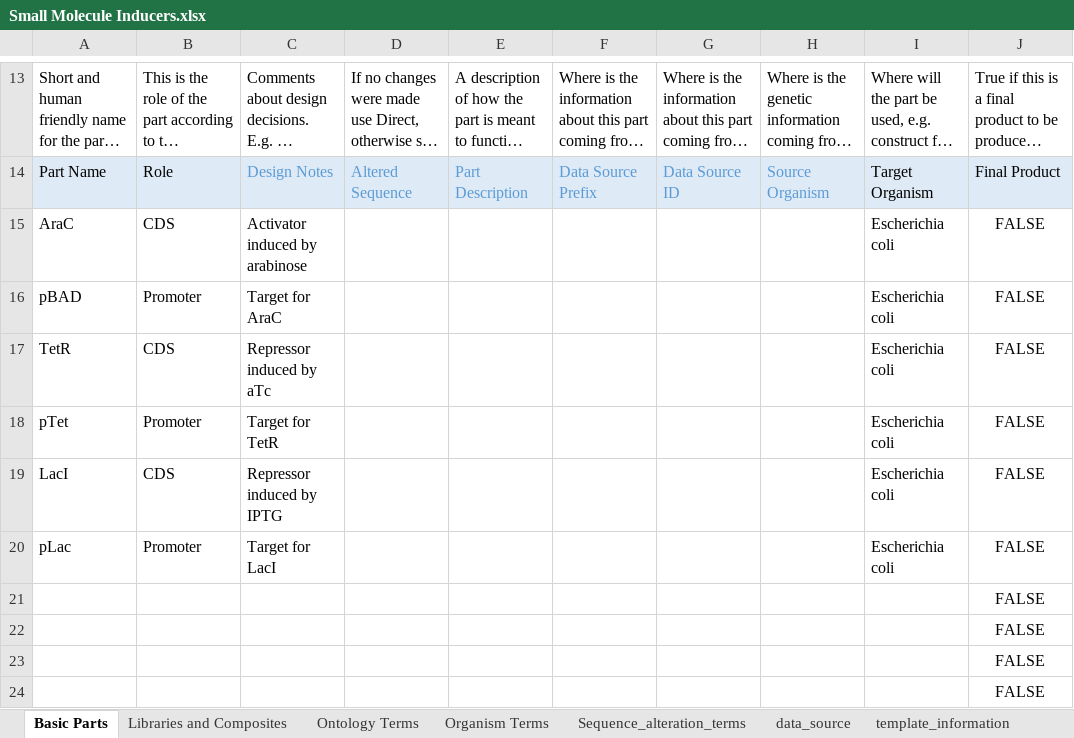
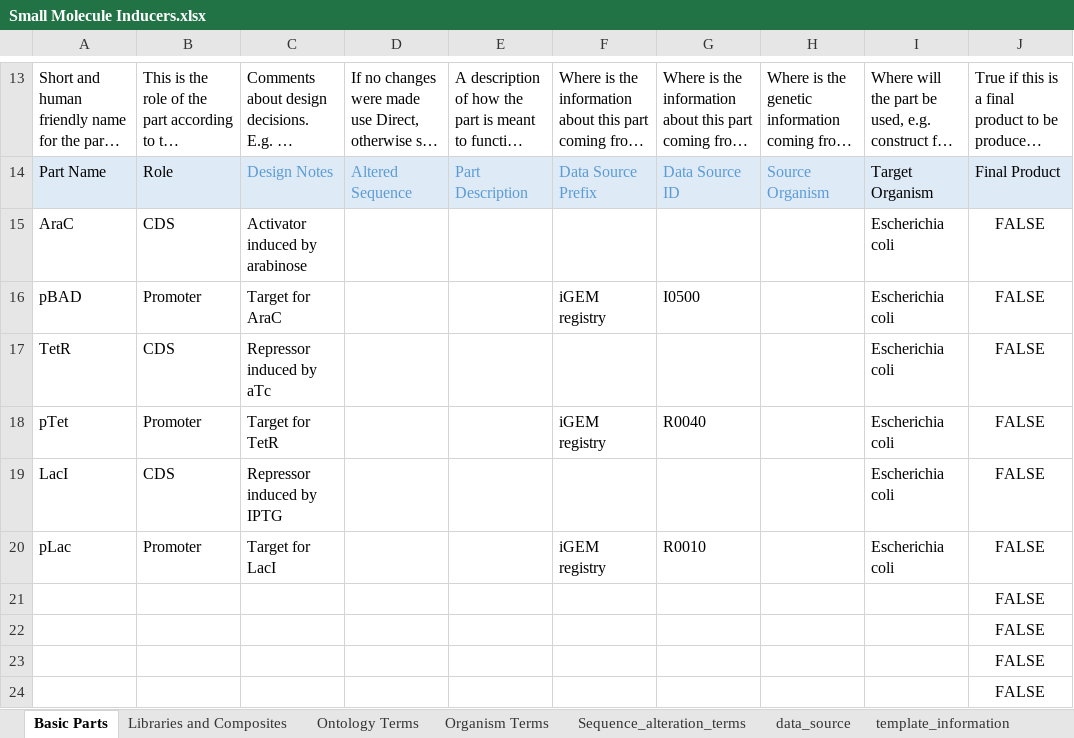
Before and after one commit to iGEM-Engineering/iGEM-distribution, an Excel workbook: Small Molecule Inducers/Small Molecule Inducers.xlsx, sheet Basic Parts, drawn as a sheet; only a part is shown, gaps mark what is left out; long unchanged cells end in …; values as stored, in another font and other column widths than the file's, no borders; table styles not drawn; the diff names each change by its address in the sheet, - before the commit and + after, or states it on an @@ line.

Commit message:
Add BioBrick references for starndard pLac, pTet, and pBAD promoters

```diff
--- a/Small Molecule Inducers/Small Molecule Inducers.xlsx (sheet Basic Parts)
+++ b/Small Molecule Inducers/Small Molecule Inducers.xlsx (sheet Basic Parts)
-F16: (empty)
+F16: iGEM registry
-G16: (empty)
+G16: I0500
-F18: (empty)
+F18: iGEM registry
-G18: (empty)
+G18: R0040
-F20: (empty)
+F20: iGEM registry
-G20: (empty)
+G20: R0010
```
